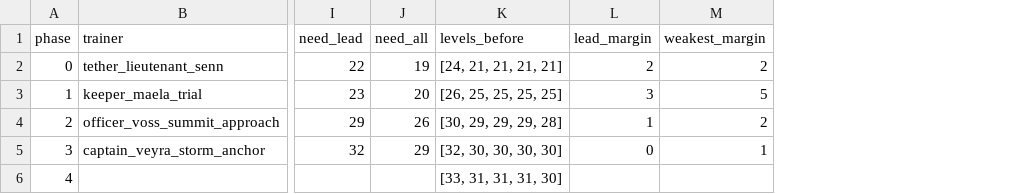
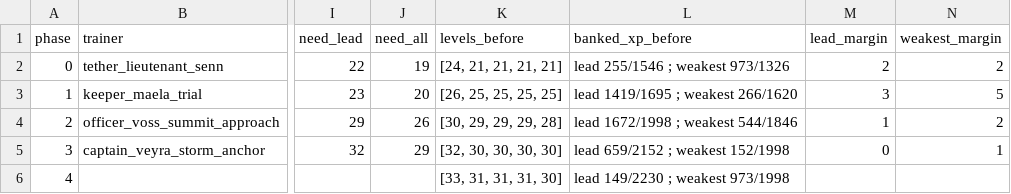
Before and after one commit to MJohnsonWellabe/Tetherbound, a CSV file: ralph/reports/CLOUDREACH-LANE/f07-route-ledger/phases.csv, drawn as a sheet; only a part is shown, gaps mark what is left out; the diff names each change by its address in the sheet, - before the commit and + after, or states it on an @@ line.

```diff
--- a/ralph/reports/CLOUDREACH-LANE/f07-route-ledger/phases.csv
+++ b/ralph/reports/CLOUDREACH-LANE/f07-route-ledger/phases.csv
+column L (banked_xp_before), rows 2-6: lead 255/1546 ; weakest 973/1326 | lead 1419/1695 ; weakest 266/1620 | lead 1672/1998 ; weakest 544/1846 | lead 659/2152 ; weakest 152/1998 | lead 149/2230 ; weakest 973/1998
```
Also changed, not shown: ralph/reports/CLOUDREACH-LANE/f07-route-ledger/controls.csv, 4 other files.
